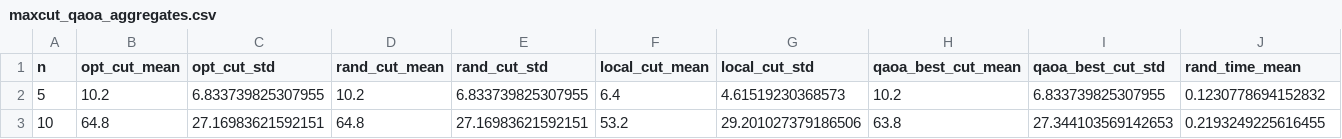
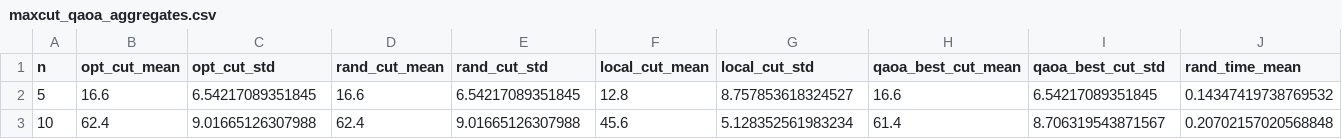
Before and after one commit to kaveh096/qc-hello-worlds, a CSV file: data/maxcut_qaoa_aggregates.csv, drawn as a sheet; only a part is shown; the diff covers the shown part only; the diff names each change by its address in the sheet, - before the commit and + after, or states it on an @@ line.

```diff
--- a/data/maxcut_qaoa_aggregates.csv
+++ b/data/maxcut_qaoa_aggregates.csv
-B2 (opt_cut_mean): 10.2
+B2 (opt_cut_mean): 16.6
-C2 (opt_cut_std): 6.833739825307955
+C2 (opt_cut_std): 6.54217089351845
-D2 (rand_cut_mean): 10.2
+D2 (rand_cut_mean): 16.6
-E2 (rand_cut_std): 6.833739825307955
+E2 (rand_cut_std): 6.54217089351845
-F2 (local_cut_mean): 6.4
+F2 (local_cut_mean): 12.8
-G2 (local_cut_std): 4.61519230368573
+G2 (local_cut_std): 8.757853618324527
-H2 (qaoa_best_cut_mean): 10.2
+H2 (qaoa_best_cut_mean): 16.6
-I2 (qaoa_best_cut_std): 6.833739825307955
+I2 (qaoa_best_cut_std): 6.54217089351845
-J2 (rand_time_mean): 0.1230778694152832
+J2 (rand_time_mean): 0.14347419738769532
-B3 (opt_cut_mean): 64.8
+B3 (opt_cut_mean): 62.4
-C3 (opt_cut_std): 27.16983621592151
+C3 (opt_cut_std): 9.01665126307988
-D3 (rand_cut_mean): 64.8
+D3 (rand_cut_mean): 62.4
-E3 (rand_cut_std): 27.16983621592151
+E3 (rand_cut_std): 9.01665126307988
-F3 (local_cut_mean): 53.2
+F3 (local_cut_mean): 45.6
-G3 (local_cut_std): 29.201027379186506
+G3 (local_cut_std): 5.128352561983234
-H3 (qaoa_best_cut_mean): 63.8
+H3 (qaoa_best_cut_mean): 61.4
-I3 (qaoa_best_cut_std): 27.344103569142653
+I3 (qaoa_best_cut_std): 8.706319543871567
-J3 (rand_time_mean): 0.2193249225616455
+J3 (rand_time_mean): 0.20702157020568848
```
Also changed, not shown: 90 edited cells elsewhere in this file, data/maxcut_qaoa_raw_results.csv, 3 other files.
